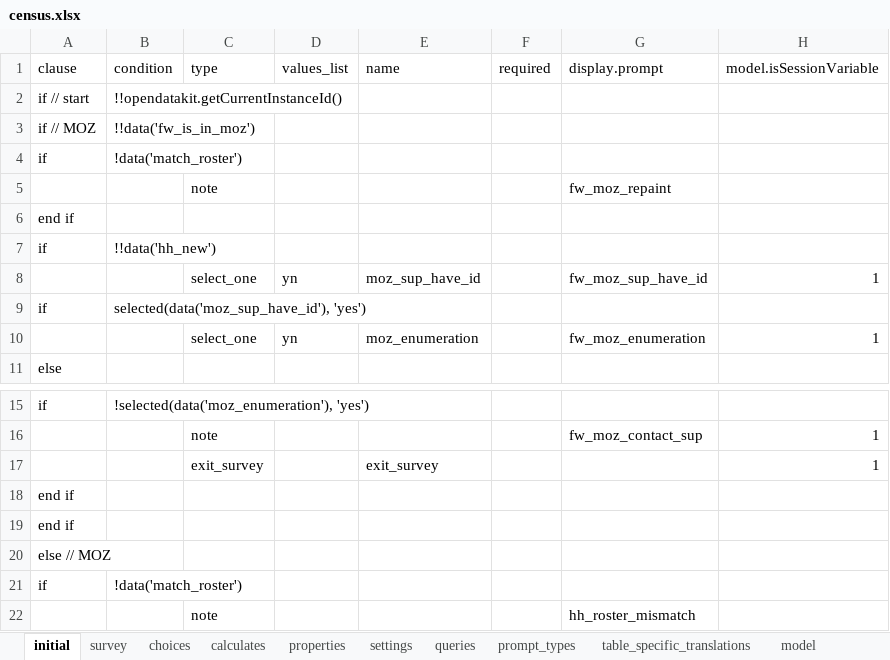
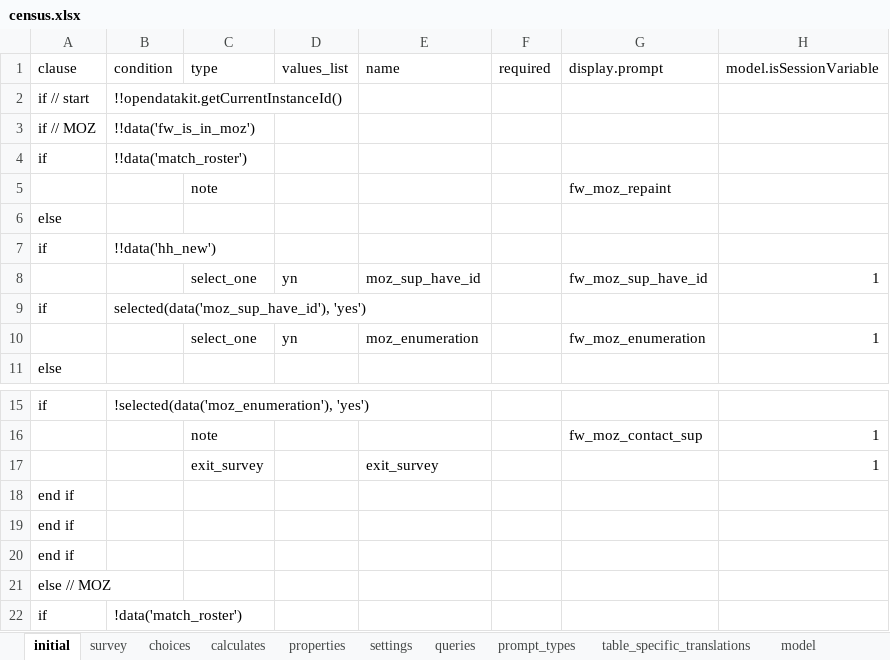
Before and after one commit to karoliscfd/bohemia, an Excel workbook: odkx/app/config/tables/census/forms/census/census.xlsx, sheet initial, drawn as a sheet; only a part is shown, gaps mark what is left out; the shorter side is filled out with more unchanged rows; values as stored, in another font and other column widths than the file's, no cell formats; rows hold the shown columns only; the diff names each change by its address in the sheet, - before the commit and + after, or states it on an @@ line.

```diff
--- a/odkx/app/config/tables/census/forms/census/census.xlsx (sheet initial)
+++ b/odkx/app/config/tables/census/forms/census/census.xlsx (sheet initial)
-B4 (condition): !data('match_roster')
+B4 (condition): !!data('match_roster')
+row 6: else
@@ row 6 moved to row 18: end if @@
```
Also changed, not shown: sheet queries, sheet survey, cell formats, 1 other file.
